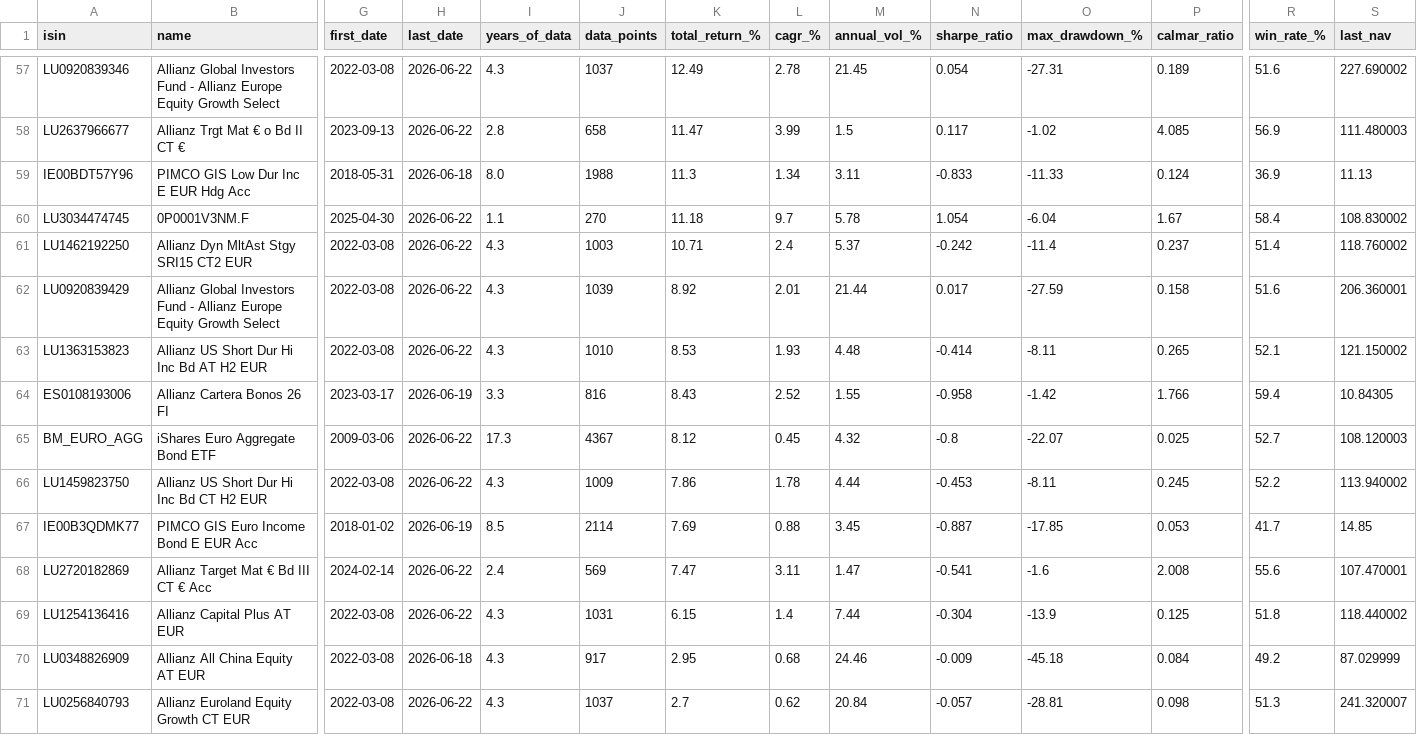
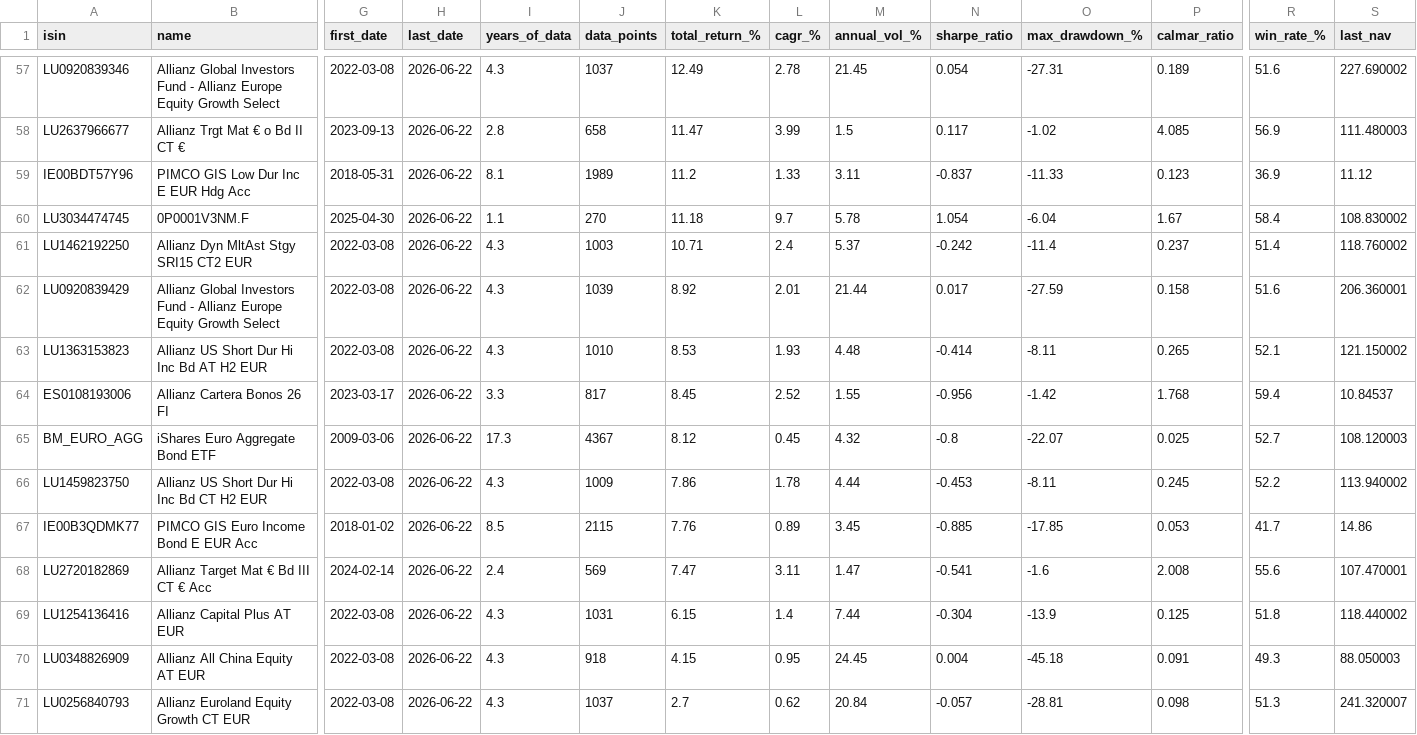
Before and after one commit to aleixtrull/allianz-fund-terminal, a CSV file: data/nav_summary.csv, drawn as a sheet; only a part is shown, gaps mark what is left out; the diff covers the shown part only; the diff names each change by its address in the sheet, - before the commit and + after, or states it on an @@ line.

```diff
--- a/data/nav_summary.csv
+++ b/data/nav_summary.csv
-H59 (last_date): 2026-06-18
+H59 (last_date): 2026-06-22
-I59 (years_of_data): 8.0
+I59 (years_of_data): 8.1
-J59 (data_points): 1988
+J59 (data_points): 1989
-K59 (total_return_%): 11.3
+K59 (total_return_%): 11.2
-L59 (cagr_%): 1.34
+L59 (cagr_%): 1.33
-N59 (sharpe_ratio): -0.833
+N59 (sharpe_ratio): -0.837
-P59 (calmar_ratio): 0.124
+P59 (calmar_ratio): 0.123
-S59 (last_nav): 11.13
+S59 (last_nav): 11.12
-H64 (last_date): 2026-06-19
+H64 (last_date): 2026-06-22
-J64 (data_points): 816
+J64 (data_points): 817
-K64 (total_return_%): 8.43
+K64 (total_return_%): 8.45
-N64 (sharpe_ratio): -0.958
+N64 (sharpe_ratio): -0.956
-P64 (calmar_ratio): 1.766
+P64 (calmar_ratio): 1.768
-S64 (last_nav): 10.84305
+S64 (last_nav): 10.84537
-H67 (last_date): 2026-06-19
+H67 (last_date): 2026-06-22
-J67 (data_points): 2114
+J67 (data_points): 2115
-K67 (total_return_%): 7.69
+K67 (total_return_%): 7.76
-L67 (cagr_%): 0.88
+L67 (cagr_%): 0.89
-N67 (sharpe_ratio): -0.887
+N67 (sharpe_ratio): -0.885
-S67 (last_nav): 14.85
+S67 (last_nav): 14.86
-H70 (last_date): 2026-06-18
+H70 (last_date): 2026-06-22
-J70 (data_points): 917
+J70 (data_points): 918
-K70 (total_return_%): 2.95
+K70 (total_return_%): 4.15
-L70 (cagr_%): 0.68
+L70 (cagr_%): 0.95
-M70 (annual_vol_%): 24.46
+M70 (annual_vol_%): 24.45
-N70 (sharpe_ratio): -0.009
+N70 (sharpe_ratio): 0.004
-P70 (calmar_ratio): 0.084
+P70 (calmar_ratio): 0.091
-R70 (win_rate_%): 49.2
+R70 (win_rate_%): 49.3
-S70 (last_nav): 87.029999
+S70 (last_nav): 88.050003
```
Also changed, not shown: 1 added row, 1 removed row and 73 edited cells elsewhere in this file, 1 other file.
